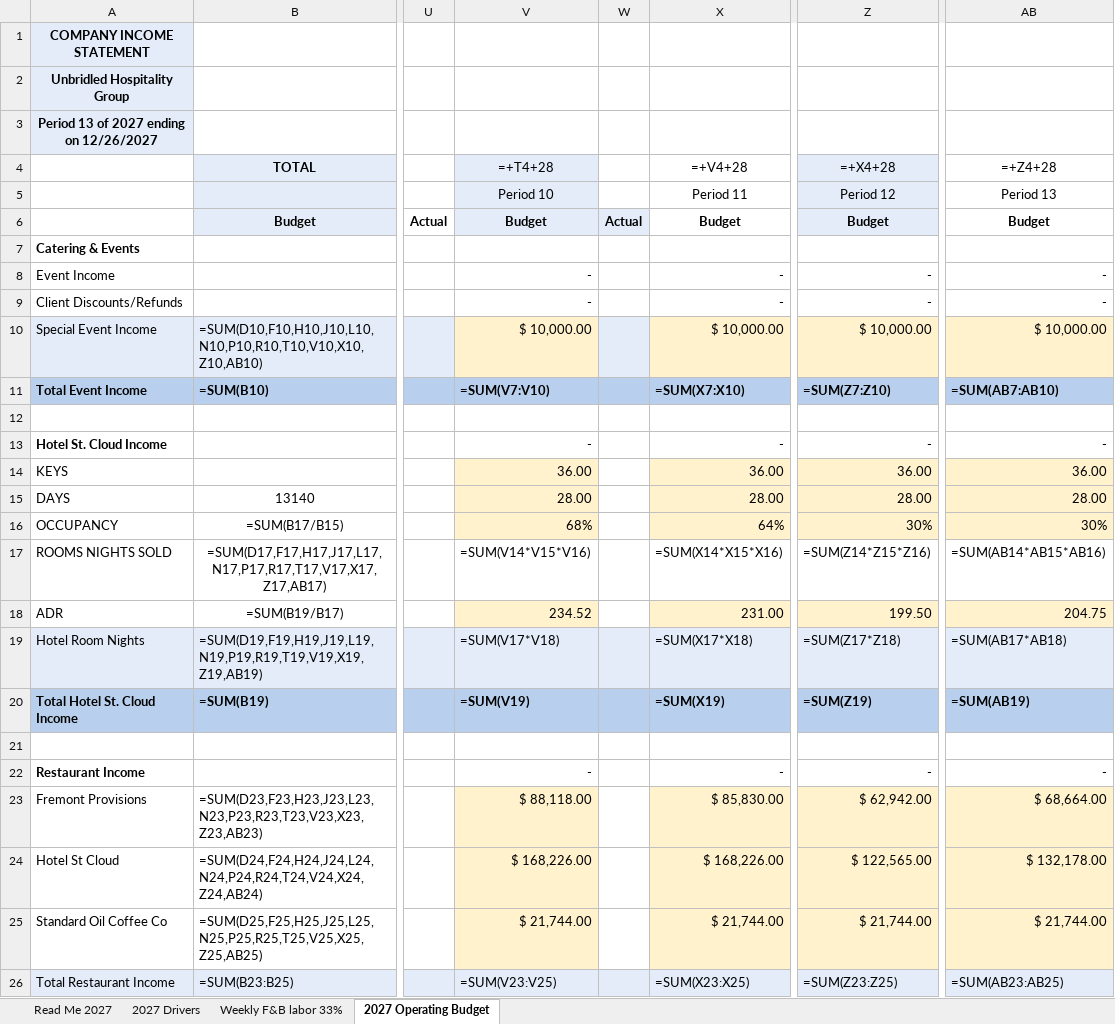
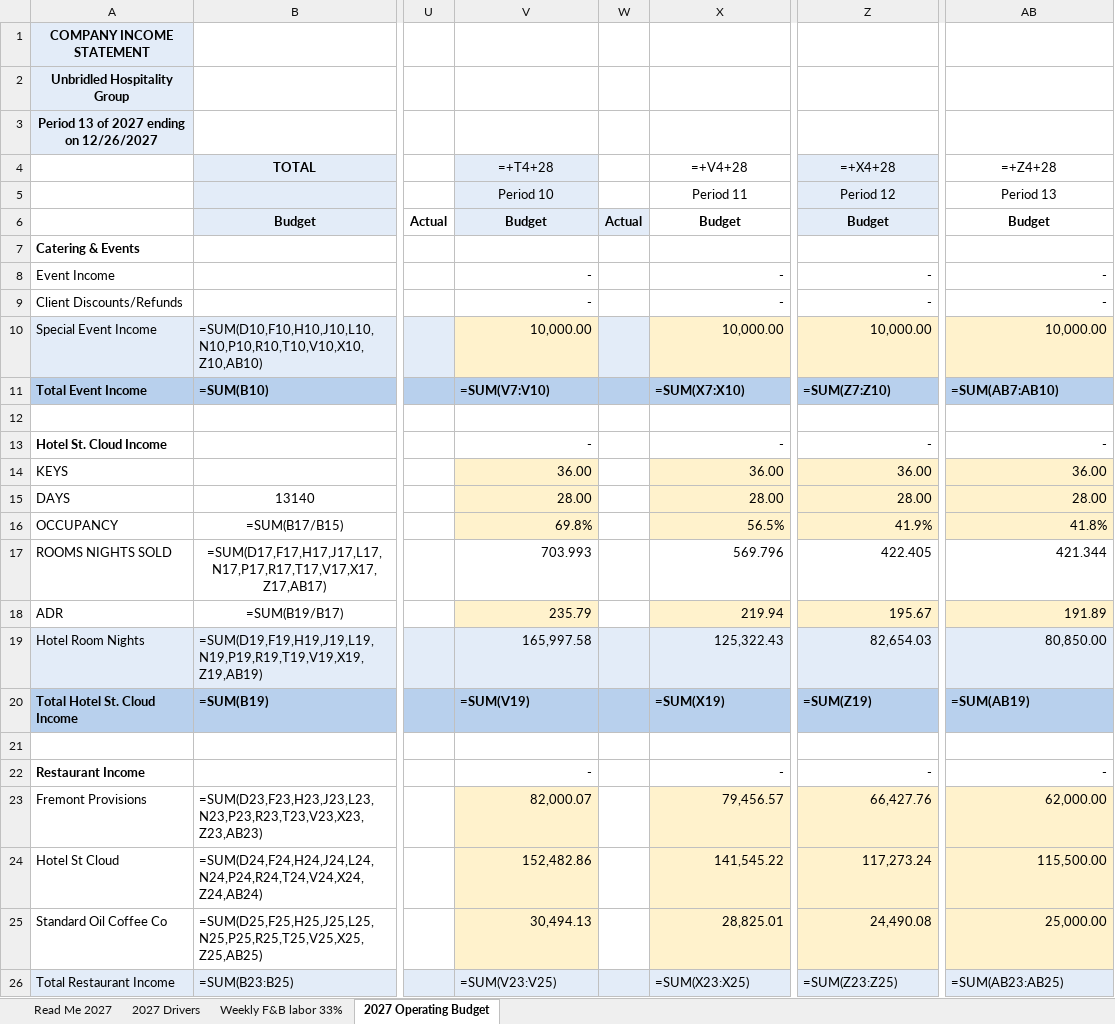
Before and after one commit to Unbridled-Solutions/hotel-st-cloud-pages, an Excel workbook: assets/UHG-Budget-2027.xlsx, sheet 2027 Operating Budget, drawn as a sheet; only a part is shown, gaps mark what is left out; values as stored, in another font and other column widths than the file's, no borders; formulas without a stored value are shown as written; the diff names each change by its address in the sheet, - before the commit and + after, or states it on an @@ line.

```diff
--- a/assets/UHG-Budget-2027.xlsx (sheet 2027 Operating Budget)
+++ b/assets/UHG-Budget-2027.xlsx (sheet 2027 Operating Budget)
-V10 (=+T4+28): $ 10,000.00
+V10 (=+T4+28): 10,000.00
-X10 (=+V4+28): $ 10,000.00
+X10 (=+V4+28): 10,000.00
-Z10 (=+X4+28): $ 10,000.00
+Z10 (=+X4+28): 10,000.00
-AB10 (=+Z4+28): $ 10,000.00
+AB10 (=+Z4+28): 10,000.00
-V16 (=+T4+28): 68%
+V16 (=+T4+28): 69.8%
-X16 (=+V4+28): 64%
+X16 (=+V4+28): 56.5%
-Z16 (=+X4+28): 30%
+Z16 (=+X4+28): 41.9%
-AB16 (=+Z4+28): 30%
+AB16 (=+Z4+28): 41.8%
-V17 (=+T4+28): =SUM(V14*V15*V16)
+V17 (=+T4+28): 703.993
-X17 (=+V4+28): =SUM(X14*X15*X16)
+X17 (=+V4+28): 569.796
-Z17 (=+X4+28): =SUM(Z14*Z15*Z16)
+Z17 (=+X4+28): 422.405
-AB17 (=+Z4+28): =SUM(AB14*AB15*AB16)
+AB17 (=+Z4+28): 421.344
-V18 (=+T4+28): 234.52
+V18 (=+T4+28): 235.79
-X18 (=+V4+28): 231.00
+X18 (=+V4+28): 219.94
-Z18 (=+X4+28): 199.50
+Z18 (=+X4+28): 195.67
-AB18 (=+Z4+28): 204.75
+AB18 (=+Z4+28): 191.89
-V19 (=+T4+28): =SUM(V17*V18)
+V19 (=+T4+28): 165,997.58
-X19 (=+V4+28): =SUM(X17*X18)
+X19 (=+V4+28): 125,322.43
-Z19 (=+X4+28): =SUM(Z17*Z18)
+Z19 (=+X4+28): 82,654.03
-AB19 (=+Z4+28): =SUM(AB17*AB18)
+AB19 (=+Z4+28): 80,850.00
-V23 (=+T4+28): $ 88,118.00
+V23 (=+T4+28): 82,000.07
-X23 (=+V4+28): $ 85,830.00
+X23 (=+V4+28): 79,456.57
-Z23 (=+X4+28): $ 62,942.00
+Z23 (=+X4+28): 66,427.76
-AB23 (=+Z4+28): $ 68,664.00
+AB23 (=+Z4+28): 62,000.00
-V24 (=+T4+28): $ 168,226.00
+V24 (=+T4+28): 152,482.86
-X24 (=+V4+28): $ 168,226.00
+X24 (=+V4+28): 141,545.22
-Z24 (=+X4+28): $ 122,565.00
+Z24 (=+X4+28): 117,273.24
-AB24 (=+Z4+28): $ 132,178.00
+AB24 (=+Z4+28): 115,500.00
-V25 (=+T4+28): $ 21,744.00
+V25 (=+T4+28): 30,494.13
-X25 (=+V4+28): $ 21,744.00
+X25 (=+V4+28): 28,825.01
-Z25 (=+X4+28): $ 21,744.00
+Z25 (=+X4+28): 24,490.08
-AB25 (=+Z4+28): $ 21,744.00
+AB25 (=+Z4+28): 25,000.00
```
Also changed, not shown: sheet 2027 Drivers, sheet Read Me 2027, 1 other file.
